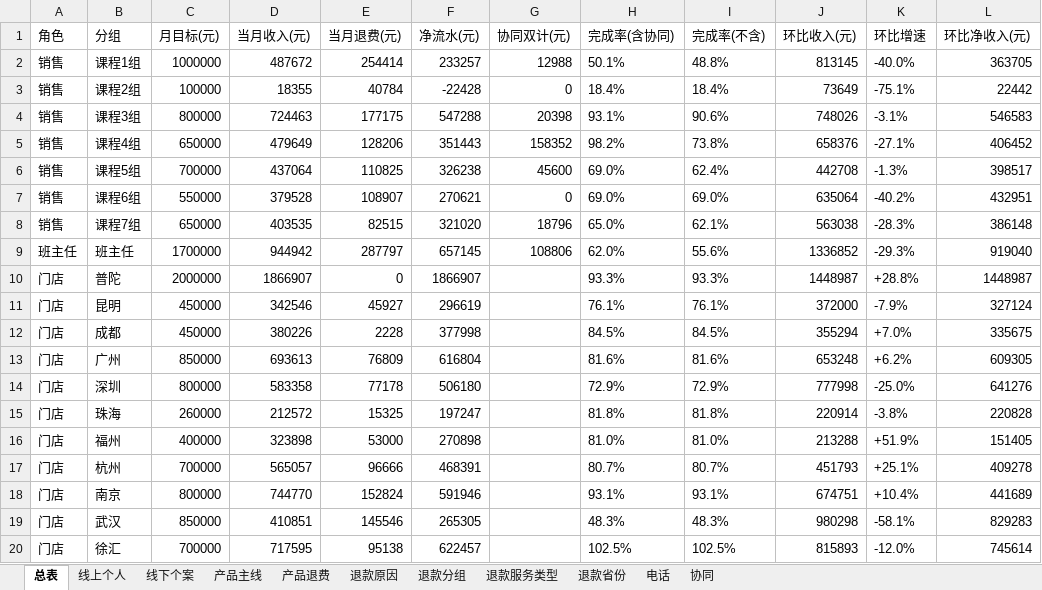
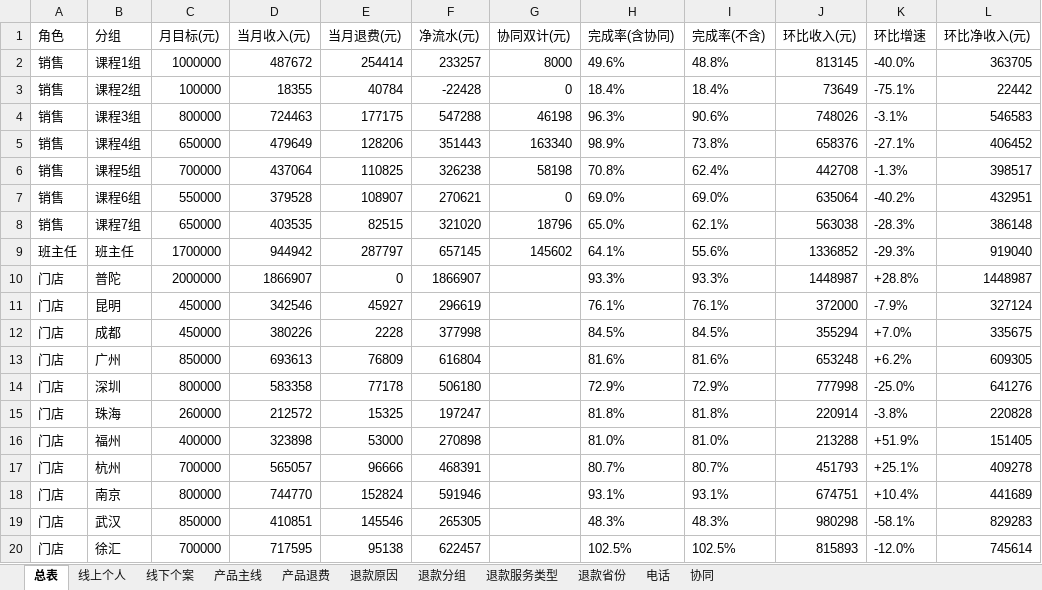
Before and after one commit to fannyqian/my-dashbord-for-guanxin, an Excel workbook: 导出_总表.xlsx, sheet 总表, drawn as a sheet; only a part is shown; values as stored, in another font and other column widths than the file's, no borders; the diff names each change by its address in the sheet, - before the commit and + after, or states it on an @@ line.

```diff
--- a/导出_总表.xlsx (sheet 总表)
+++ b/导出_总表.xlsx (sheet 总表)
-G2 (协同双计(元)): 12988
+G2 (协同双计(元)): 8000
-H2 (完成率(含协同)): 50.1%
+H2 (完成率(含协同)): 49.6%
-G4 (协同双计(元)): 20398
+G4 (协同双计(元)): 46198
-H4 (完成率(含协同)): 93.1%
+H4 (完成率(含协同)): 96.3%
-G5 (协同双计(元)): 158352
+G5 (协同双计(元)): 163340
-H5 (完成率(含协同)): 98.2%
+H5 (完成率(含协同)): 98.9%
-G6 (协同双计(元)): 45600
+G6 (协同双计(元)): 58198
-H6 (完成率(含协同)): 69.0%
+H6 (完成率(含协同)): 70.8%
-G9 (协同双计(元)): 108806
+G9 (协同双计(元)): 145602
-H9 (完成率(含协同)): 62.0%
+H9 (完成率(含协同)): 64.1%
```
Also changed, not shown: sheet 协同, 产品分析_导出.xlsx, 导出_按分组.xlsx, 5 other files.
